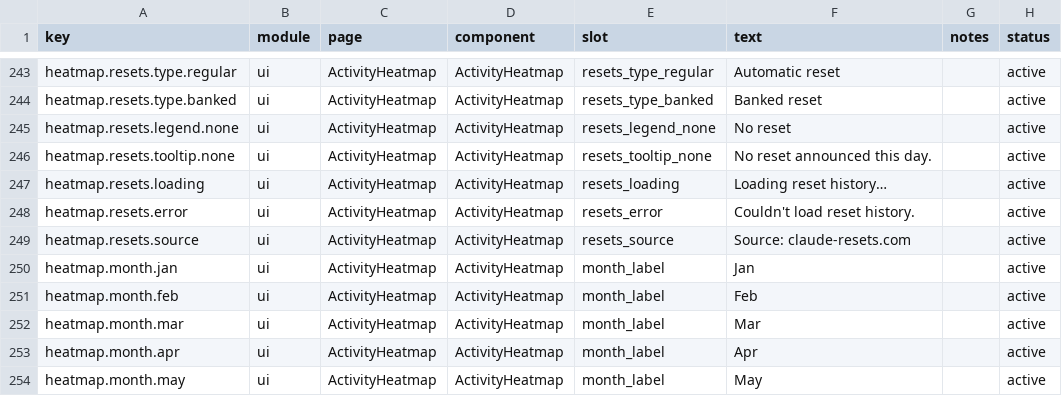
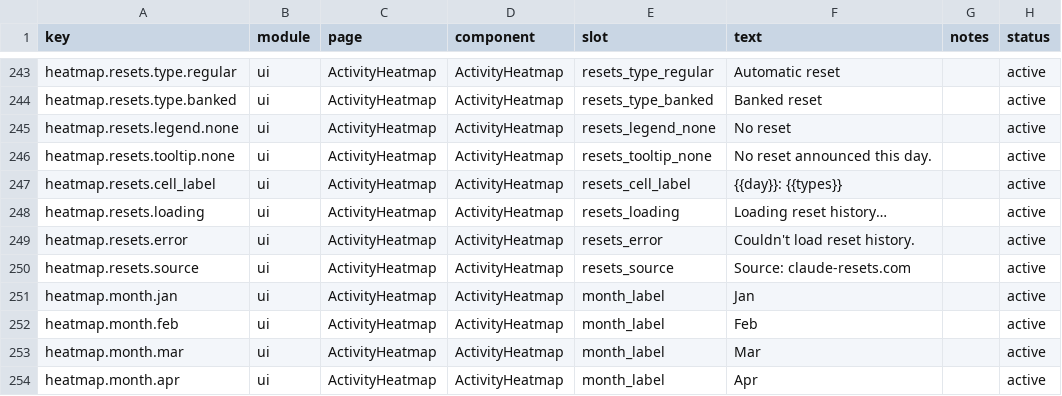
Before and after one commit to xiufengsun/TokenTracker, a CSV file: dashboard/src/content/copy.csv, drawn as a sheet; only a part is shown, gaps mark what is left out; the shorter side is filled out with more unchanged rows; the diff names each change by its address in the sheet, - before the commit and + after, or states it on an @@ line.

Commit message:
fix(dashboard): guard AbortSignal.timeout and label focusable reset days

```diff
--- a/dashboard/src/content/copy.csv
+++ b/dashboard/src/content/copy.csv
+row 247: heatmap.resets.cell_label | ui | ActivityHeatmap | ActivityHeatmap | resets_cell_label | {{day}}: {{types}} |  | active
```
Also changed, not shown: 9 other files.
